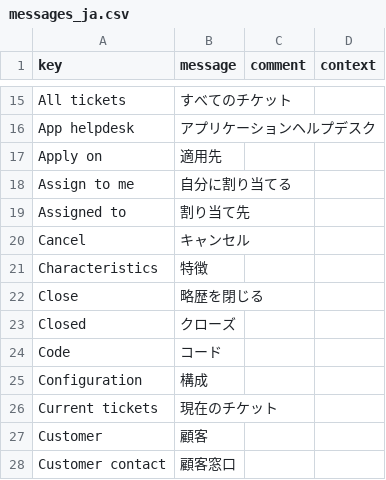
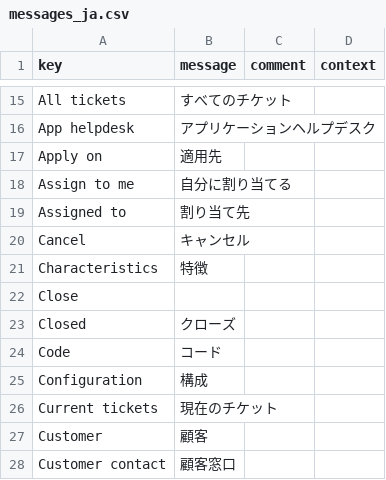
Before and after one commit to kunipm9/axelor-open-suite-japanese, a CSV file: axelor-erp/modules/axelor-open-suite/axelor-helpdesk/src/main/resources/i18n/messages_ja.csv, drawn as a sheet; only a part is shown, gaps mark what is left out.

```diff
--- a/axelor-erp/modules/axelor-open-suite/axelor-helpdesk/src/main/resources/i18n/messages_ja.csv
+++ b/axelor-erp/modules/axelor-open-suite/axelor-helpdesk/src/main/resources/i18n/messages_ja.csv
@@ -21,3 +21,3 @@ Cancel,キャンセル,,
 Characteristics,特徴,,
-Close,略歴を閉じる,,
+Close,,,
 Closed,クローズ,,
```
Also changed, not shown: axelor-erp/modules/axelor-open-suite/axelor-account/src/main/resources/i18n/messages_ja.csv, axelor-erp/modules/axelor-open-suite/axelor-base/src/main/resources/i18n/messages_ja.csv, 9 other files.
